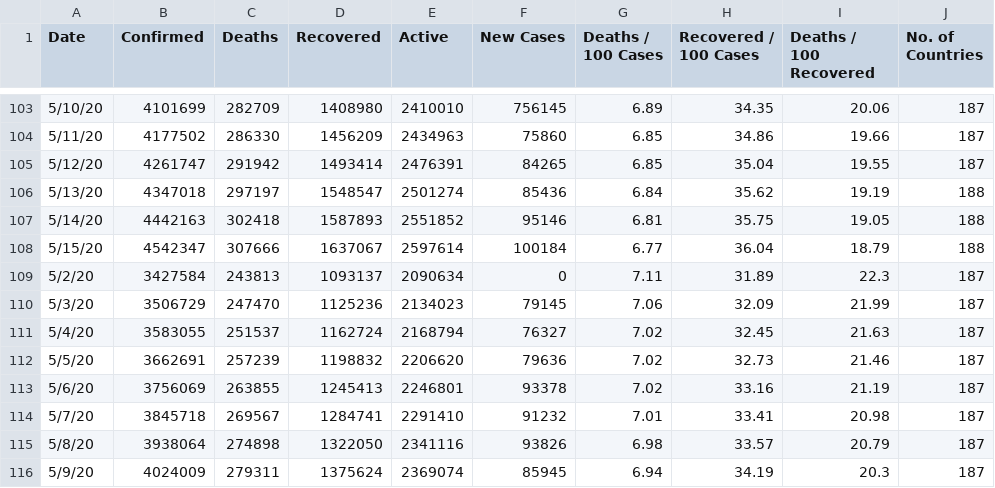
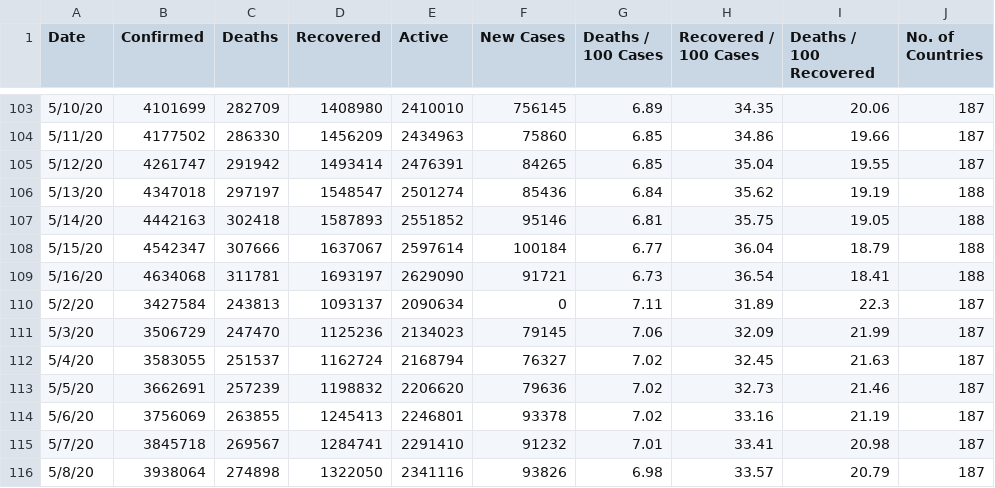
Before and after one commit to McnamaraChiwaye/Covid-19-Preprocessed-Dataset, a CSV file: preprocessed/daywise.csv, drawn as a sheet; only a part is shown, gaps mark what is left out; the shorter side is filled out with more unchanged rows.

```diff
--- a/preprocessed/daywise.csv
+++ b/preprocessed/daywise.csv
@@ -108,2 +108,3 @@ Date,Confirmed,Deaths,Recovered,Active,New Cases,Deaths / 100 Cases,Recovered /
 5/15/20,4542347,307666,1637067,2597614,100184,6.77,36.04,18.79,188
+5/16/20,4634068,311781,1693197,2629090,91721,6.73,36.54,18.41,188
 5/2/20,3427584,243813,1093137,2090634,0,7.11,31.89,22.3,187
```
Also changed, not shown: preprocessed/countrywise.csv, 2 other files.
